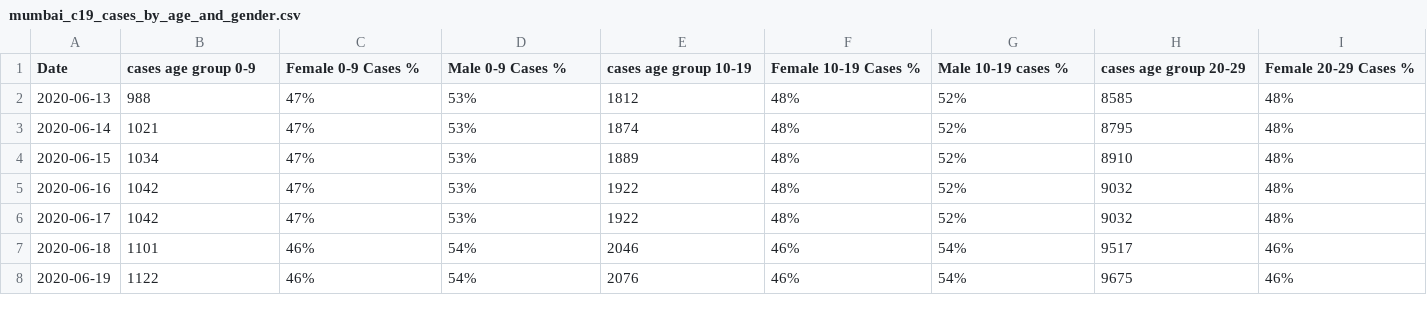
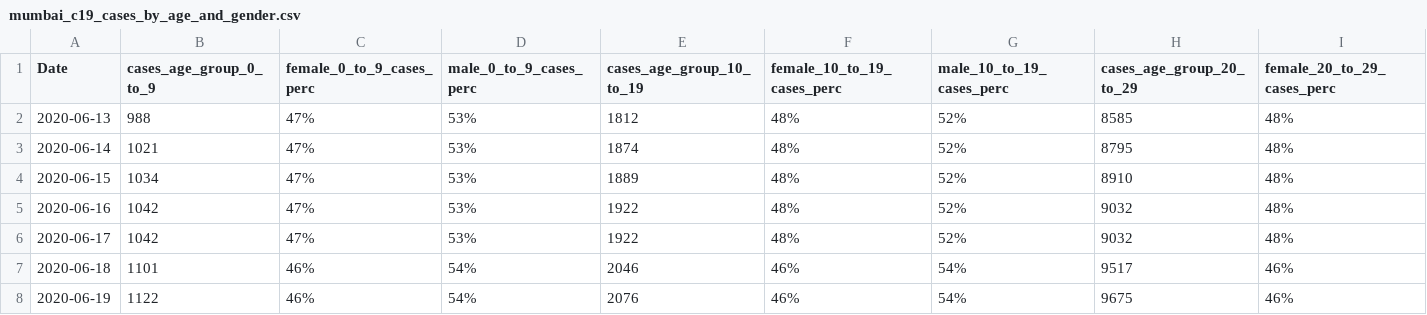
Before and after one commit to IDFC-Institute/mumbai-covid-data, a CSV file: data/mumbai_c19_cases_by_age_and_gender.csv, drawn as a sheet; only a part is shown; the diff covers the shown part only; the diff names each change by its address in the sheet, - before the commit and + after, or states it on an @@ line.

Commit message:
Flat: latest data (2021-06-16T11:20:58.745Z) {   "date": "2021-06-16T11:20:58.745Z",   "files": [     {       "name": "data/mumbai_c19_cases_by_age_and_gender.csv",       "deltaBytes": 153,       "source": "https://docs.google.com/spreadsheets/d/e/2PACX-1vQjJsxljCc4p6R9bJXd0vCaYFeLNV_Mcb7ZSRVEw6DAwoSFYwffAvk5YlQMg_dCnZzVgFvvte8AzW6E/pub?gid=198151367&single=true&output=csv"     }   ] }

```diff
--- a/data/mumbai_c19_cases_by_age_and_gender.csv
+++ b/data/mumbai_c19_cases_by_age_and_gender.csv
-B1: cases age group 0-9
+B1: cases_age_group_0_to_9
-C1: Female 0-9 Cases %
+C1: female_0_to_9_cases_perc
-D1: Male 0-9 Cases %
+D1: male_0_to_9_cases_perc
-E1: cases age group 10-19
+E1: cases_age_group_10_to_19
-F1: Female 10-19 Cases %
+F1: female_10_to_19_cases_perc
-G1: Male 10-19 cases %
+G1: male_10_to_19_cases_perc
-H1: cases age group 20-29
+H1: cases_age_group_20_to_29
-I1: Female 20-29 Cases %
+I1: female_20_to_29_cases_perc
```
Also changed, not shown: 22 edited cells elsewhere in this file.
